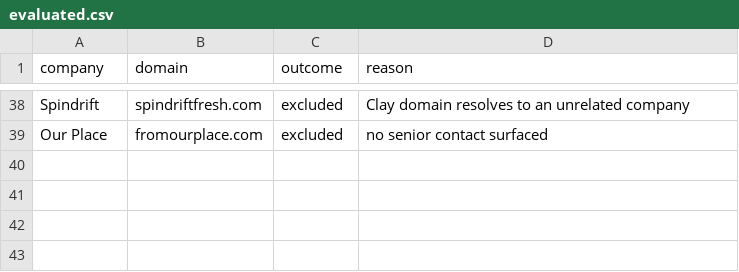
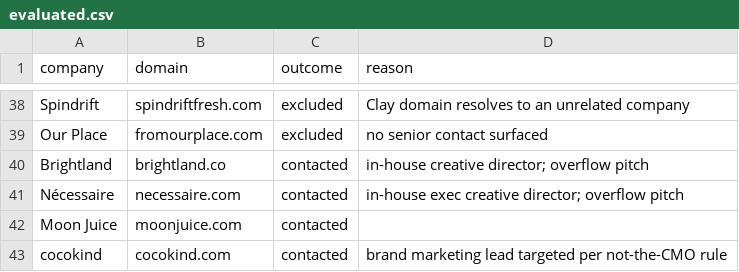
Before and after one commit to kasperra/gray-content-studio, a CSV file: outreach/evaluated.csv, drawn as a sheet; only a part is shown, gaps mark what is left out.

```diff
--- a/outreach/evaluated.csv
+++ b/outreach/evaluated.csv
@@ -39 +39,5 @@ Spindrift,spindriftfresh.com,excluded,Clay domain resolves to an unrelated compa
 Our Place,fromourplace.com,excluded,no senior contact surfaced
+Brightland,brightland.co,contacted,in-house creative director; overflow pitch
+Nécessaire,necessaire.com,contacted,in-house exec creative director; overflow pitch
+Moon Juice,moonjuice.com,contacted,
+cocokind,cocokind.com,contacted,brand marketing lead targeted per not-the-CMO rule
```
